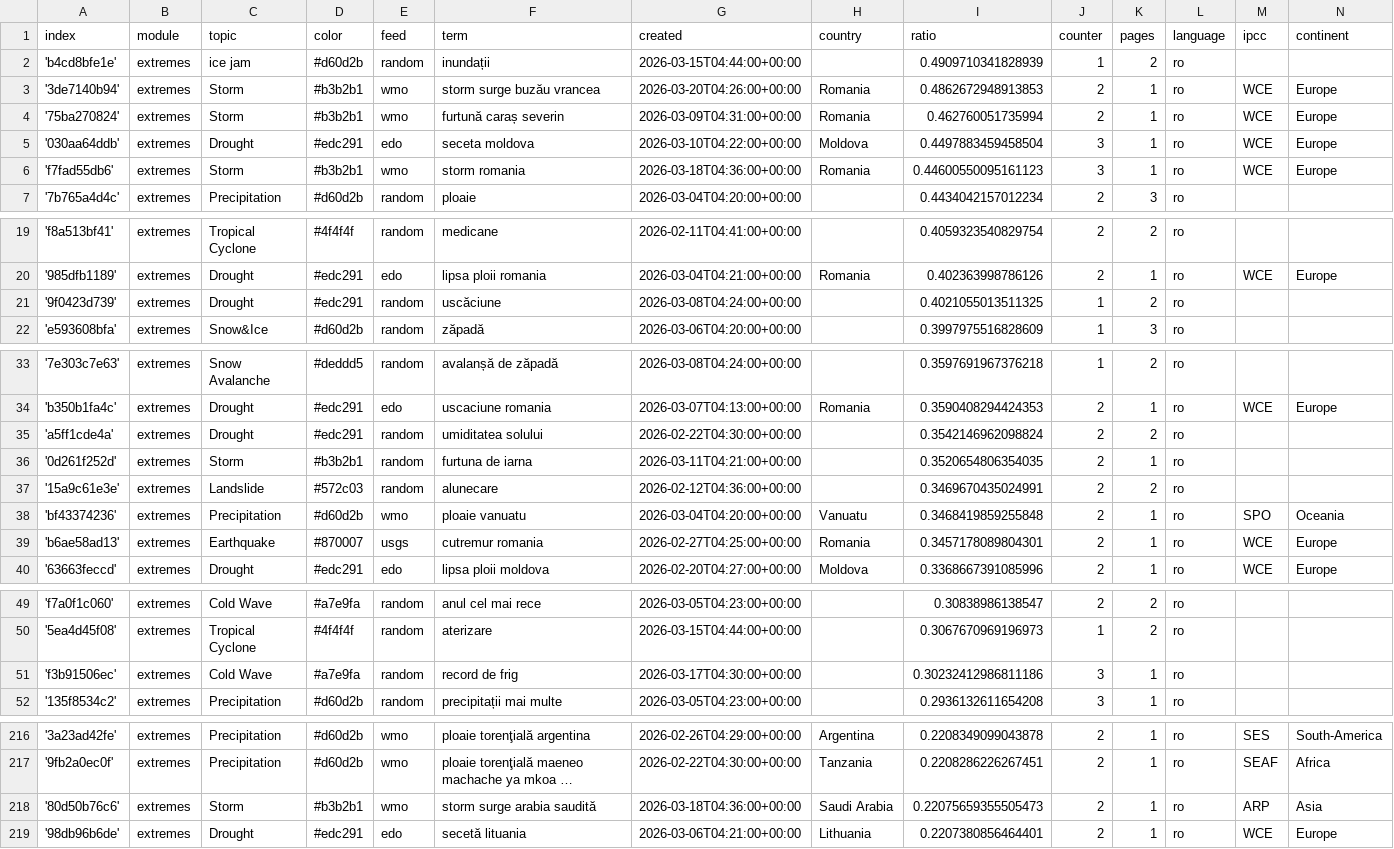
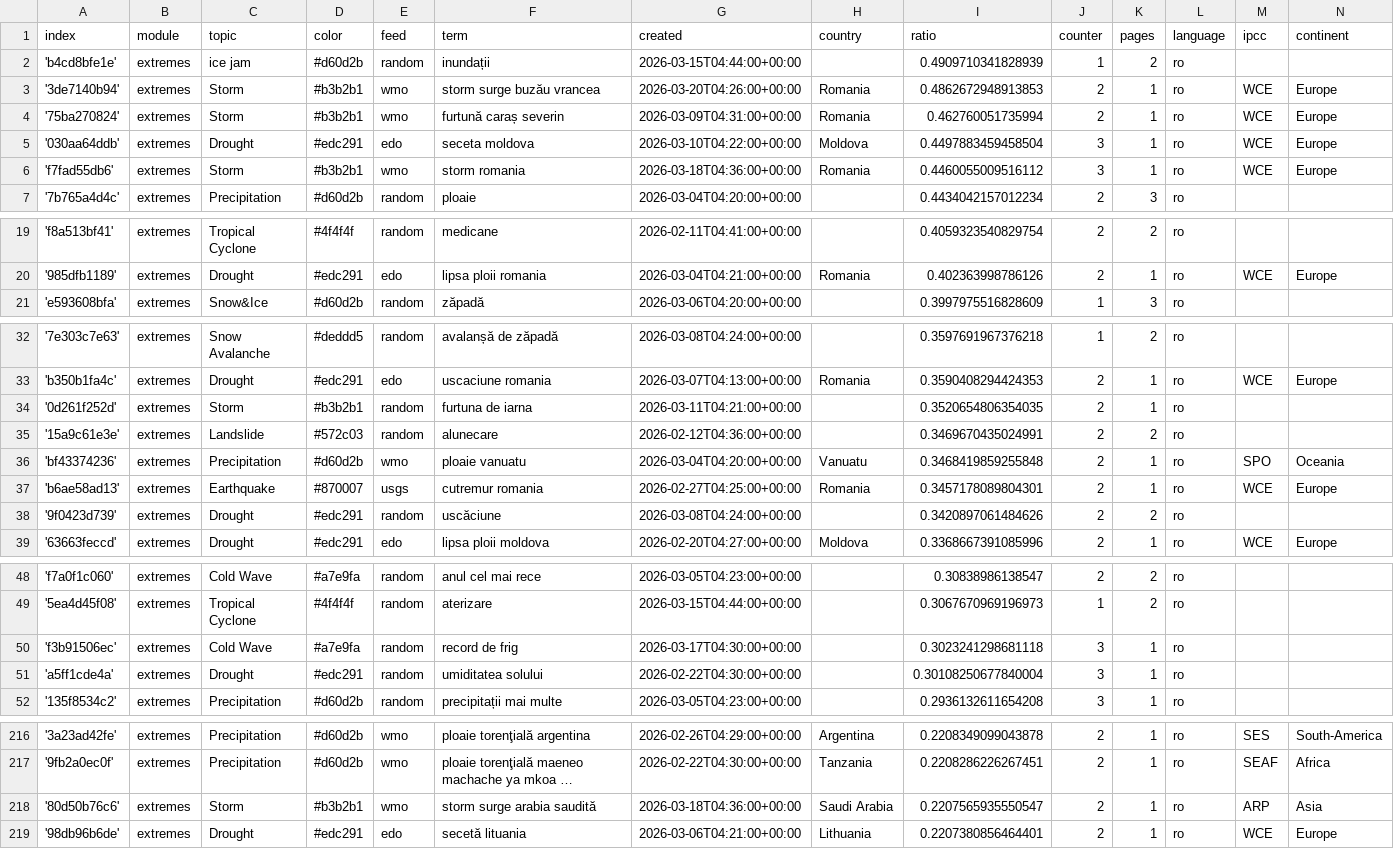
Before and after one commit to TinoH91news/romanianExtremes, a CSV file: terms.csv, drawn as a sheet; only a part is shown, gaps mark what is left out; long unchanged cells end in …; removed rows and columns are numbered as before the commit, all else as after; the diff covers the shown part only; the diff names each change by its address in the sheet, - before the commit and + after, or states it on an @@ line.

Commit message:
Commit from GitHub Actions (harvest:0.0)

```diff
--- a/terms.csv
+++ b/terms.csv
-I6 (ratio): 0.44600550095161123
+I6 (ratio): 0.4460055009516112
-row 21: '9f0423d739' | extremes | Drought | #edc291 | random | uscăciune | 2026-03-08T04:24:00+00:00 |  | 0.4021055013511325 | 1 | 2 | ro
-row 35: 'a5ff1cde4a' | extremes | Drought | #edc291 | random | umiditatea solului | 2026-02-22T04:30:00+00:00 |  | 0.3542146962098824 | 2 | 2 | ro
+row 38: '9f0423d739' | extremes | Drought | #edc291 | random | uscăciune | 2026-03-08T04:24:00+00:00 |  | 0.3420897061484626 | 2 | 2 | ro
-I50 (ratio): 0.30232412986811186
+I50 (ratio): 0.3023241298681118
+row 51: 'a5ff1cde4a' | extremes | Drought | #edc291 | random | umiditatea solului | 2026-02-22T04:30:00+00:00 |  | 0.30108250677840004 | 3 | 1 | ro
-I218 (ratio): 0.22075659355505473
+I218 (ratio): 0.2207565935550547
```
Also changed, not shown: 1 edited cell elsewhere in this file.
